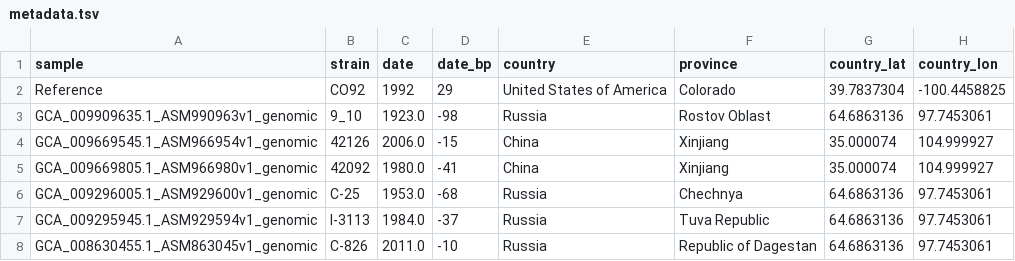
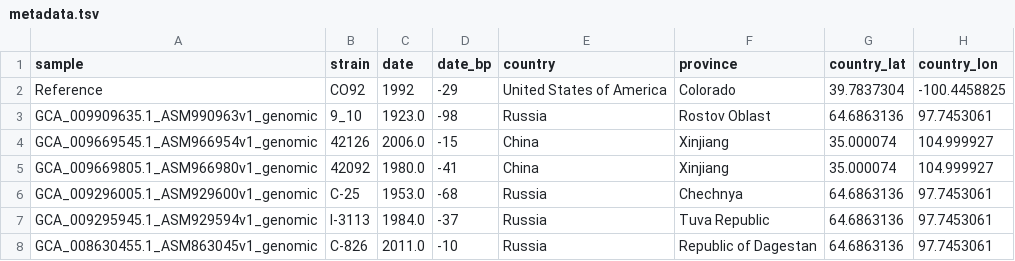
Before and after one commit to ktmeaton/plague-phylogeography-projects, a TSV file: main/iqtree/all/chromosome/prune/filter5/filter-taxa/metadata.tsv, drawn as a sheet; only a part is shown; the diff names each change by its address in the sheet, - before the commit and + after, or states it on an @@ line.

```diff
--- a/main/iqtree/all/chromosome/prune/filter5/filter-taxa/metadata.tsv
+++ b/main/iqtree/all/chromosome/prune/filter5/filter-taxa/metadata.tsv
-D2 (date_bp): 29
+D2 (date_bp): -29
```
Also changed, not shown: main/iqtree/all/chromosome/full/filter5/filter-taxa/metadata.tsv, main/metadata/all/metadata.tsv, 19 other files.
